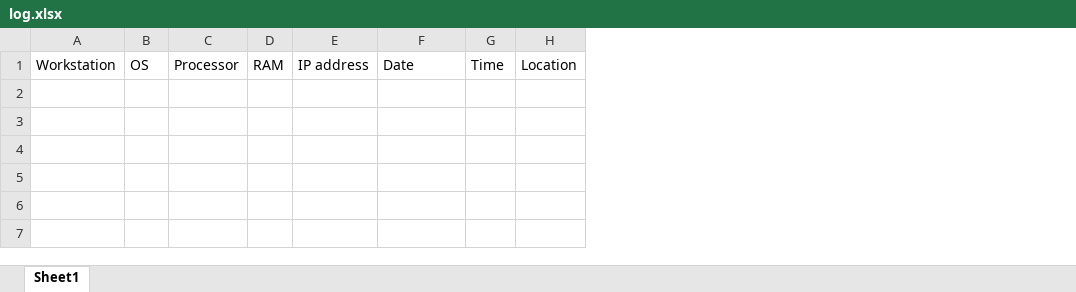
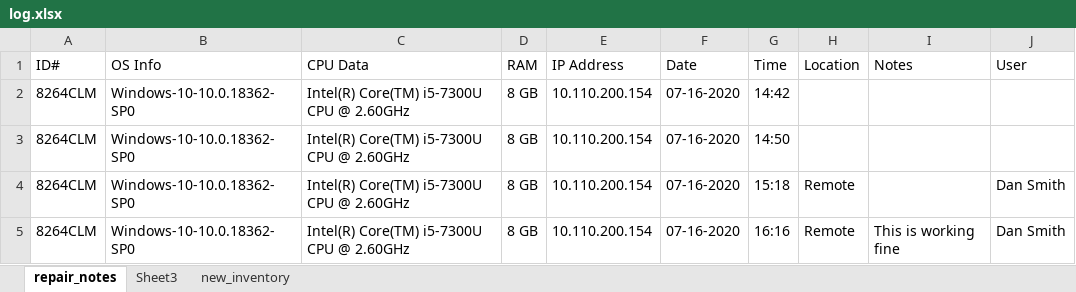
Before and after one commit to KentaroSmith/system-info-scan, an Excel workbook: log.xlsx, sheet repair_notes, drawn as a sheet; values as stored, in another font and other column widths than the file's, no borders; removed rows and columns are numbered as before the commit, all else as after; the diff names each change by its address in the sheet, - before the commit and + after, or states it on an @@ line.

```diff
--- a/log.xlsx (sheet repair_notes)
+++ b/log.xlsx (sheet repair_notes)
-sheet tab: Sheet1
+sheet tab: repair_notes
+sheet tab: Sheet3
+sheet tab: new_inventory
-column A (Workstation), empty
-column B (OS), empty
-column C (Processor), empty
+column A (ID#), empty
+column B (OS Info), empty
+column C (CPU Data), empty
-column E (IP address), empty
+column E (IP Address), empty
+column I (Notes), empty
+column J (User), empty
+row 2: 8264CLM | Windows-10-10.0.18362-SP0 | Intel(R) Core(TM) i5-7300U CPU @ 2.60GHz | 8 GB | 10.110.200.154 | 07-16-2020 | 14:42
+row 3: 8264CLM | Windows-10-10.0.18362-SP0 | Intel(R) Core(TM) i5-7300U CPU @ 2.60GHz | 8 GB | 10.110.200.154 | 07-16-2020 | 14:50
+row 4: 8264CLM | Windows-10-10.0.18362-SP0 | Intel(R) Core(TM) i5-7300U CPU @ 2.60GHz | 8 GB | 10.110.200.154 | 07-16-2020 | 15:18 | Remote |  | Dan Smith
+row 5: 8264CLM | Windows-10-10.0.18362-SP0 | Intel(R) Core(TM) i5-7300U CPU @ 2.60GHz | 8 GB | 10.110.200.154 | 07-16-2020 | 16:16 | Remote | This is working fine | Dan Smith
```
Also changed, not shown: 2 other files.
